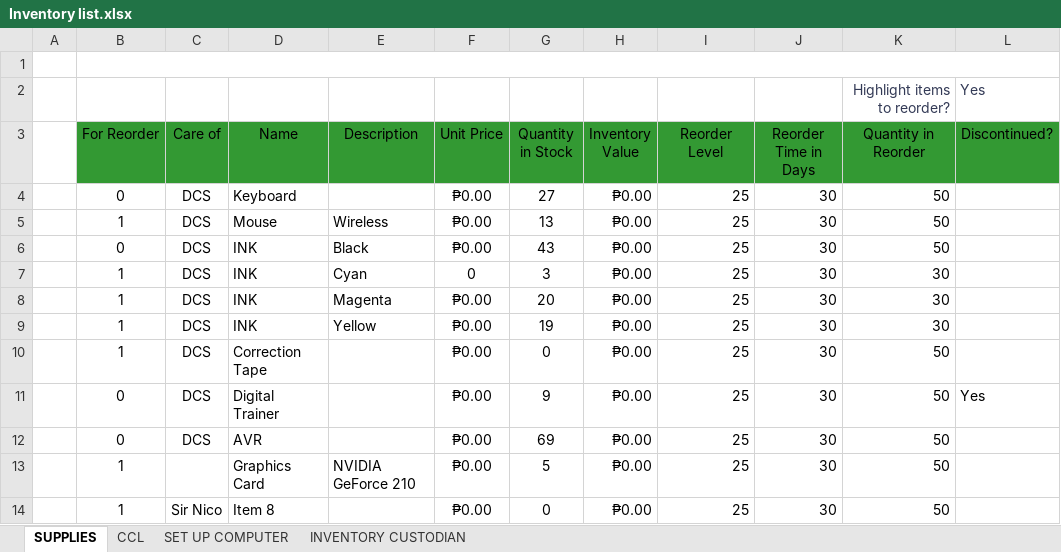
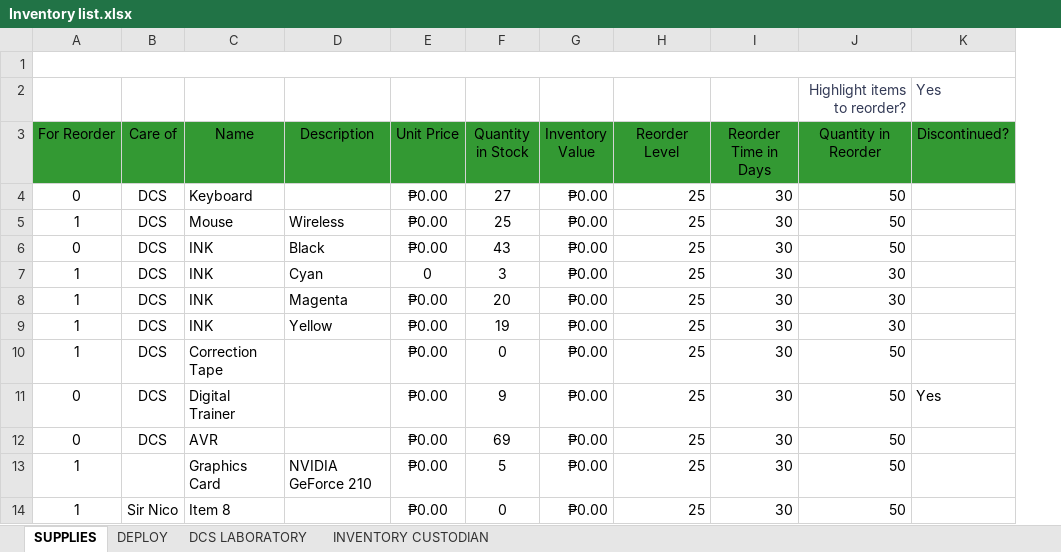
Before and after one commit to Paniccisco/Inventory, an Excel workbook: Inventory list.xlsx, sheet SUPPLIES, drawn as a sheet; values as stored, in another font and other column widths than the file's, no borders; charts and pictures and conditional formats and table styles not drawn; removed rows and columns are numbered as before the commit, all else as after; the diff names each change by its address in the sheet, - before the commit and + after, or states it on an @@ line.

```diff
--- a/Inventory list.xlsx (sheet SUPPLIES)
+++ b/Inventory list.xlsx (sheet SUPPLIES)
-sheet tab: CCL
+sheet tab: DCS LABORATORY
-sheet tab: SET UP COMPUTER
+sheet tab: DEPLOY
@@ sheet tab order changed: SUPPLIES | DEPLOY | DCS LABORATORY | INVENTORY CUSTODIAN @@
-column A, empty
-F5 (Quantity in Stock): 13
+F5 (Quantity in Stock): 25
```
Also changed, not shown: sheet INVENTORY CUSTODIAN, charts or pictures.
